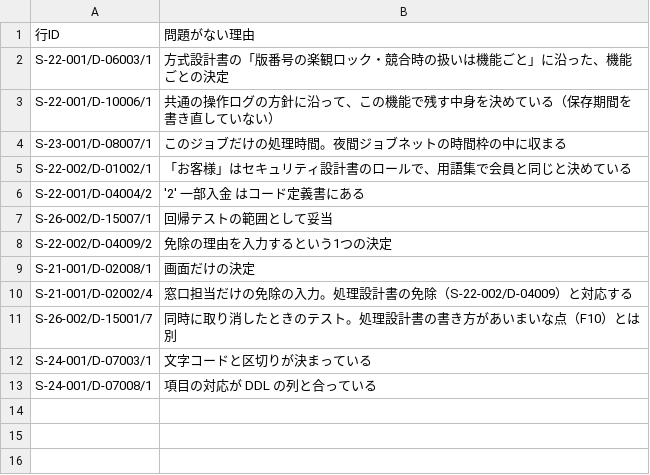
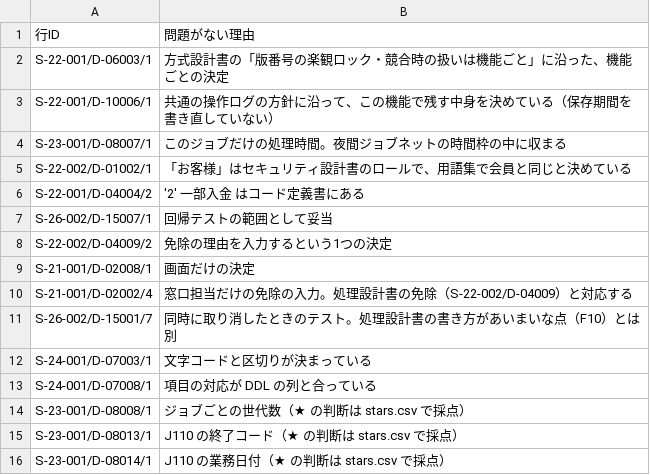
Before and after one commit to mstkfeb20-collab/tazuna, a CSV file: _tazuna/design-review/eval/decoys.csv, drawn as a sheet.

```diff
--- a/_tazuna/design-review/eval/decoys.csv
+++ b/_tazuna/design-review/eval/decoys.csv
@@ -13 +13,4 @@ S-24-001/D-07003/1,文字コードと区切りが決まっている
 S-24-001/D-07008/1,項目の対応が DDL の列と合っている
+S-23-001/D-08008/1,ジョブごとの世代数（★ の判断は stars.csv で採点）
+S-23-001/D-08013/1,J110 の終了コード（★ の判断は stars.csv で採点）
+S-23-001/D-08014/1,J110 の業務日付（★ の判断は stars.csv で採点）
```
Also changed, not shown: _tazuna/design-review/eval/expected.csv, 6 other files.
